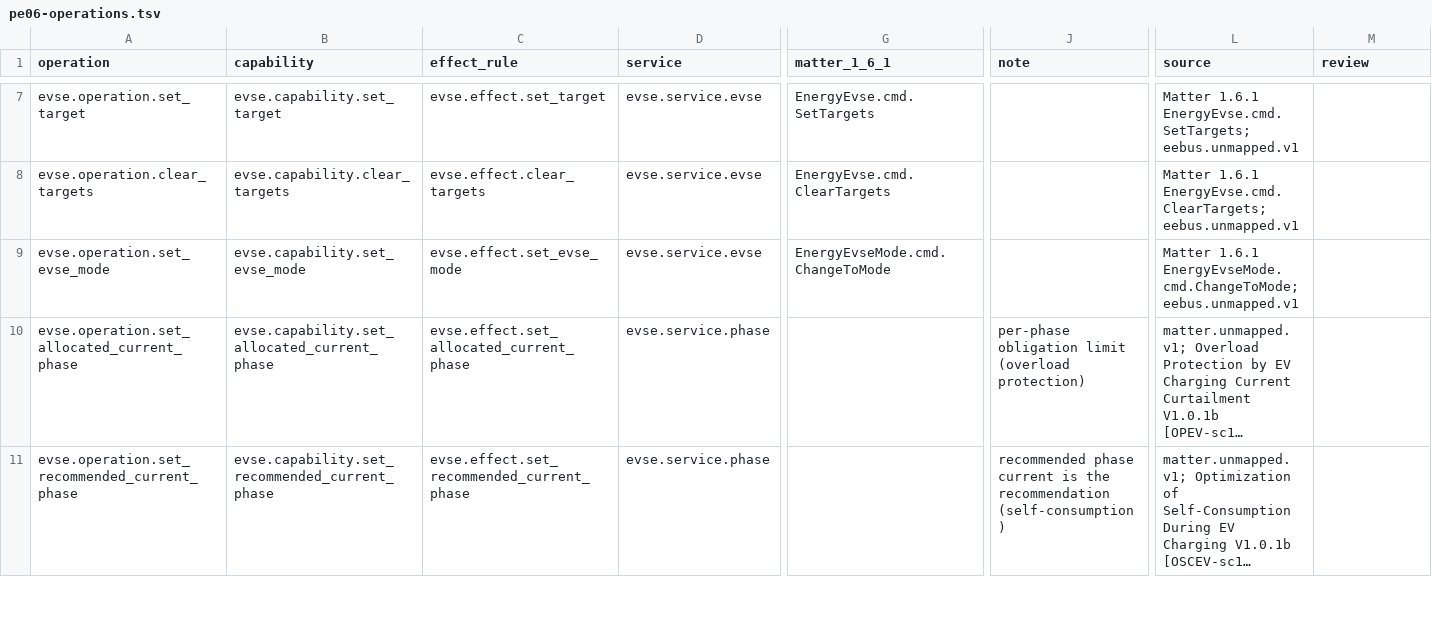
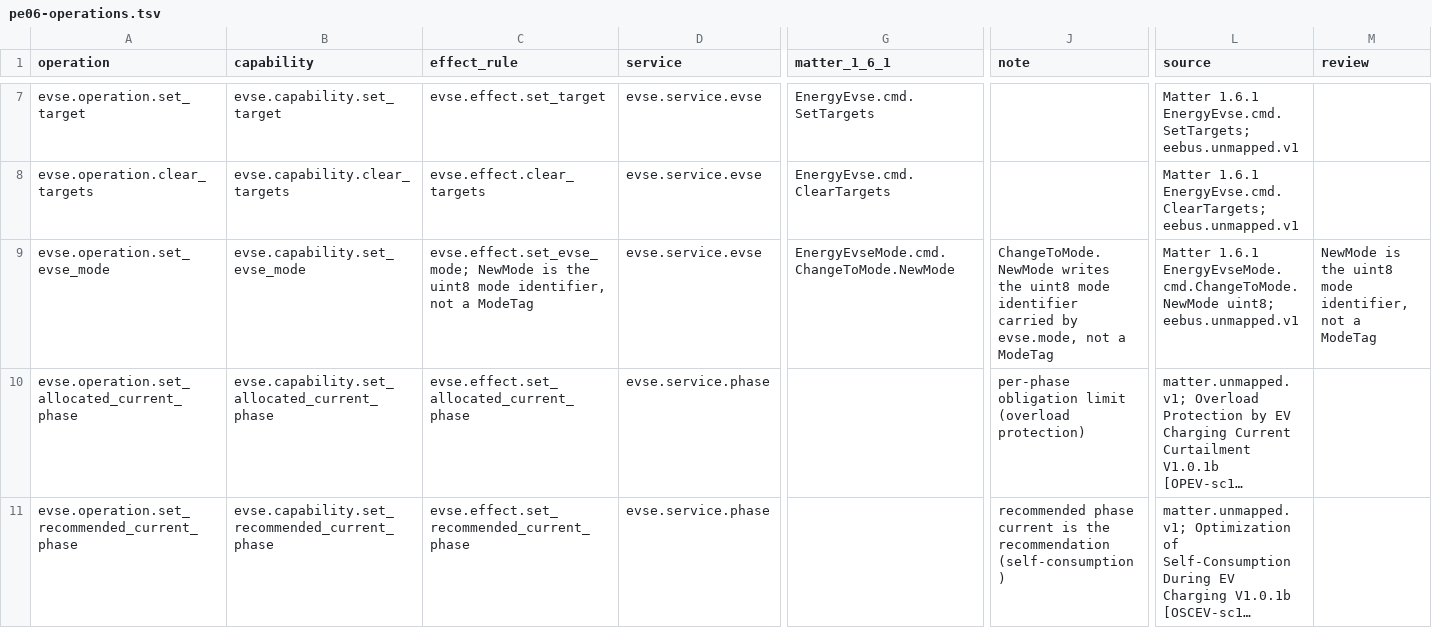
Before and after one commit to Project-Helianthus/helianthus-docs-semantic, a TSV file: acceptance/catalog-inputs/energy/pe06-operations.tsv, drawn as a sheet; only a part is shown, gaps mark what is left out; long unchanged cells end in …; the diff names each change by its address in the sheet, - before the commit and + after, or states it on an @@ line.

```diff
--- a/acceptance/catalog-inputs/energy/pe06-operations.tsv
+++ b/acceptance/catalog-inputs/energy/pe06-operations.tsv
-C9 (effect_rule): evse.effect.set_evse_mode
+C9 (effect_rule): evse.effect.set_evse_mode; NewMode is the uint8 mode identifier, not a ModeTag
-G9 (matter_1_6_1): EnergyEvseMode.cmd.ChangeToMode
+G9 (matter_1_6_1): EnergyEvseMode.cmd.ChangeToMode.NewMode
-J9 (note): (empty)
+J9 (note): ChangeToMode.NewMode writes the uint8 mode identifier carried by evse.mode, not a ModeTag
-L9 (source): Matter 1.6.1 EnergyEvseMode.cmd.ChangeToMode; eebus.unmapped.v1
+L9 (source): Matter 1.6.1 EnergyEvseMode.cmd.ChangeToMode.NewMode uint8; eebus.unmapped.v1
-M9 (review): (empty)
+M9 (review): NewMode is the uint8 mode identifier, not a ModeTag
```
Also changed, not shown: acceptance/catalog-inputs/energy/pe06-fields.tsv, acceptance/catalog-inputs/energy/pe07-fields.tsv, 3 other files.
